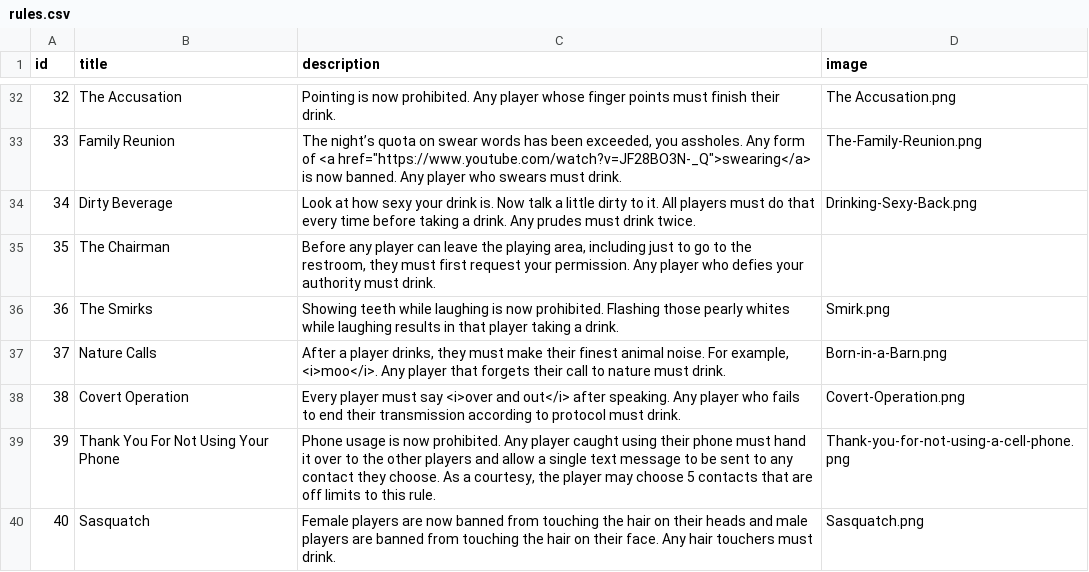
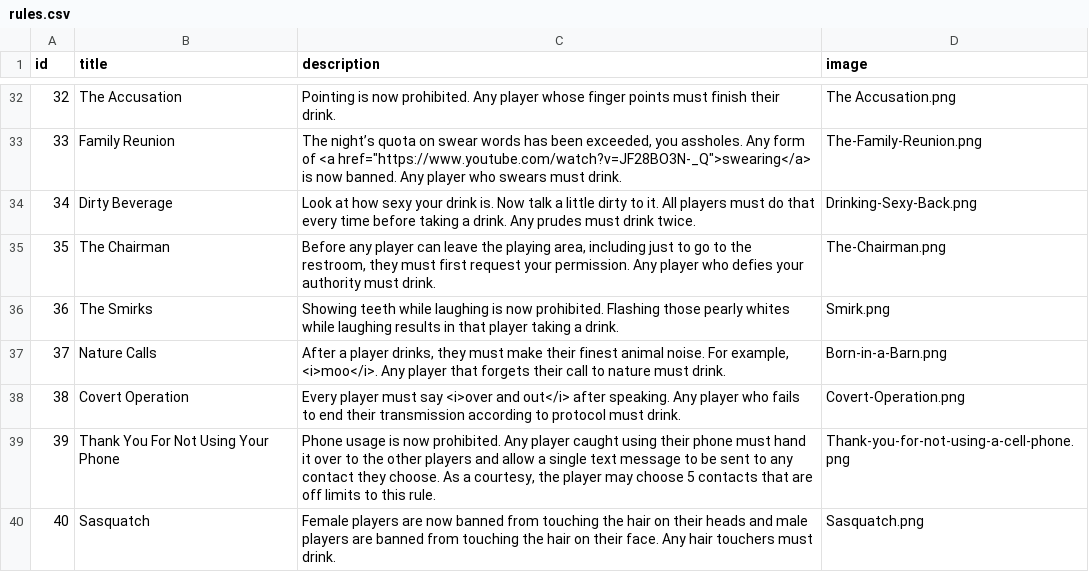
Before and after one commit to ncksllvn/you-drew-a-king, a CSV file: seeders/data/rules.csv, drawn as a sheet; only a part is shown, gaps mark what is left out; the diff covers the shown part only.

```diff
--- a/seeders/data/rules.csv
+++ b/seeders/data/rules.csv
@@ -34,3 +34,3 @@ id,title,description,image
 34,Dirty Beverage,Look at how sexy your drink is. Now talk a little dirty to it. All players must do that every time before taking a drink. Any prudes must drink twice.,Drinking-Sexy-Back.png
-35,The Chairman,"Before any player can leave the playing area, including just to go to the restroom, they must first request your permission. Any player who defies your authority must drink.",
+35,The Chairman,"Before any player can leave the playing area, including just to go to the restroom, they must first request your permission. Any player who defies your authority must drink.",The-Chairman.png
 36,The Smirks,Showing teeth while laughing is now prohibited. Flashing those pearly whites while laughing results in that player taking a drink.,Smirk.png
```
Also changed, not shown: 11 edited cells elsewhere in this file, 10 other files.
